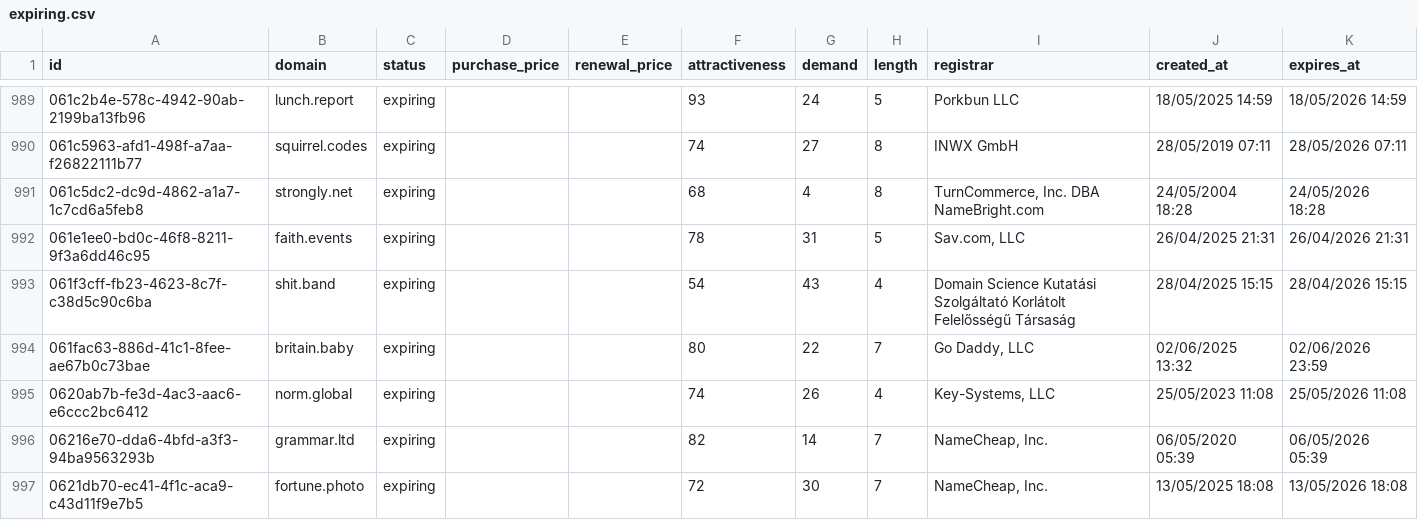
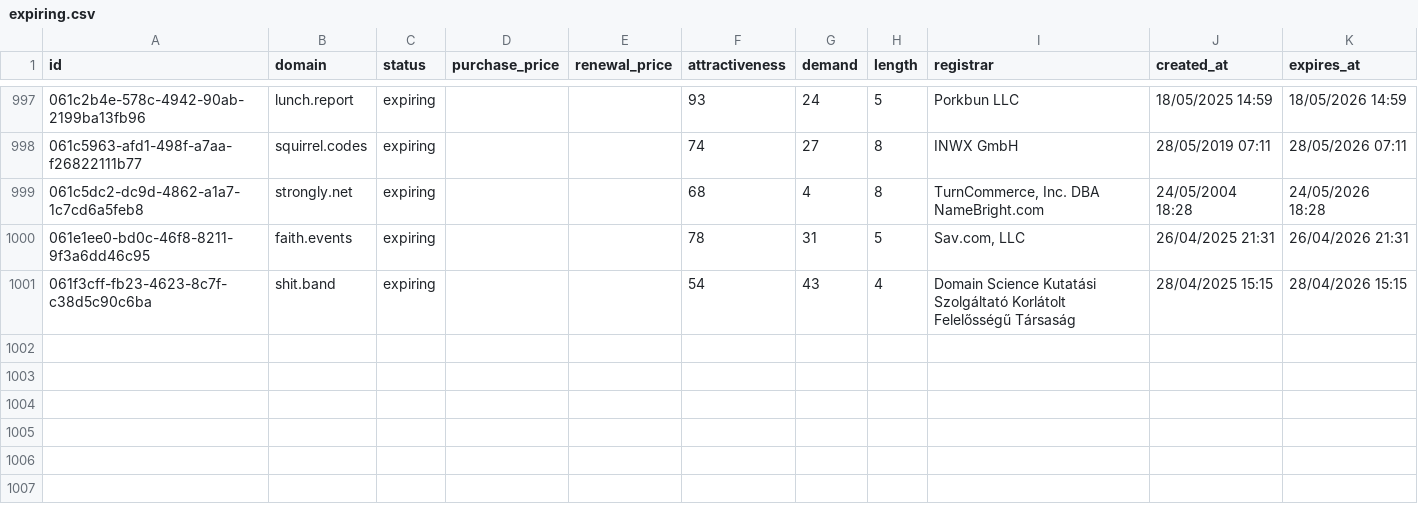
Before and after one commit to UniqueDomains/expiring-oneword-domains, a CSV file: expiring.csv, drawn as a sheet; only a part is shown, gaps mark what is left out; the diff covers the shown part only.

```diff
--- a/expiring.csv
+++ b/expiring.csv
@@ -993,5 +1001 @@ id,domain,status,purchase_price,renewal_price,attractiveness,demand,length,regis
 061f3cff-fb23-4623-8c7f-c38d5c90c6ba,shit.band,expiring,,,54,43,4,Domain Science Kutatási Szolgáltató Korlátolt Felelősségű Társaság,28/04/2025 15:15,28/04/2026 15:15
-061fac63-886d-41c1-8fee-ae67b0c73bae,britain.baby,expiring,,,80,22,7,"Go Daddy, LLC",02/06/2025 13:32,02/06/2026 23:59
-0620ab7b-fe3d-4ac3-aac6-e6ccc2bc6412,norm.global,expiring,,,74,26,4,"Key-Systems, LLC",25/05/2023 11:08,25/05/2026 11:08
-06216e70-dda6-4bfd-a3f3-94ba9563293b,grammar.ltd,expiring,,,82,14,7,"NameCheap, Inc.",06/05/2020 05:39,06/05/2026 05:39
-0621db70-ec41-4f1c-aca9-c43d11f9e7b5,fortune.photo,expiring,,,72,30,7,"NameCheap, Inc.",13/05/2025 18:08,13/05/2026 18:08
```
Also changed, not shown: 8 added rows, 4 removed rows and 1 edited cell elsewhere in this file, 4 other files.
